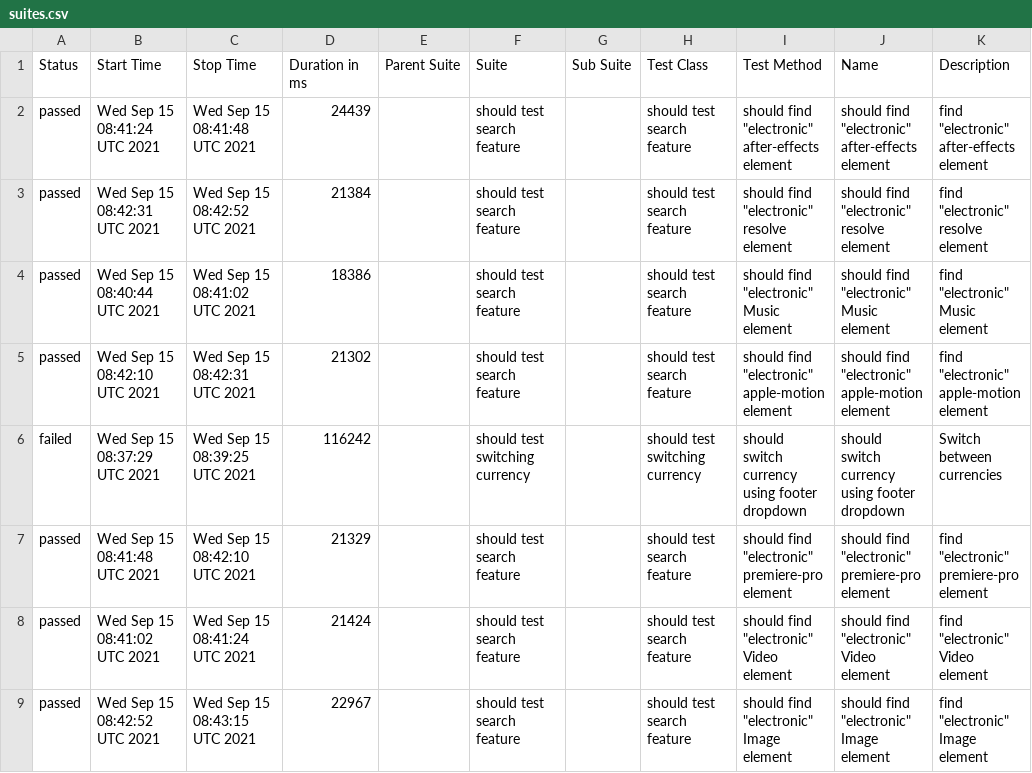
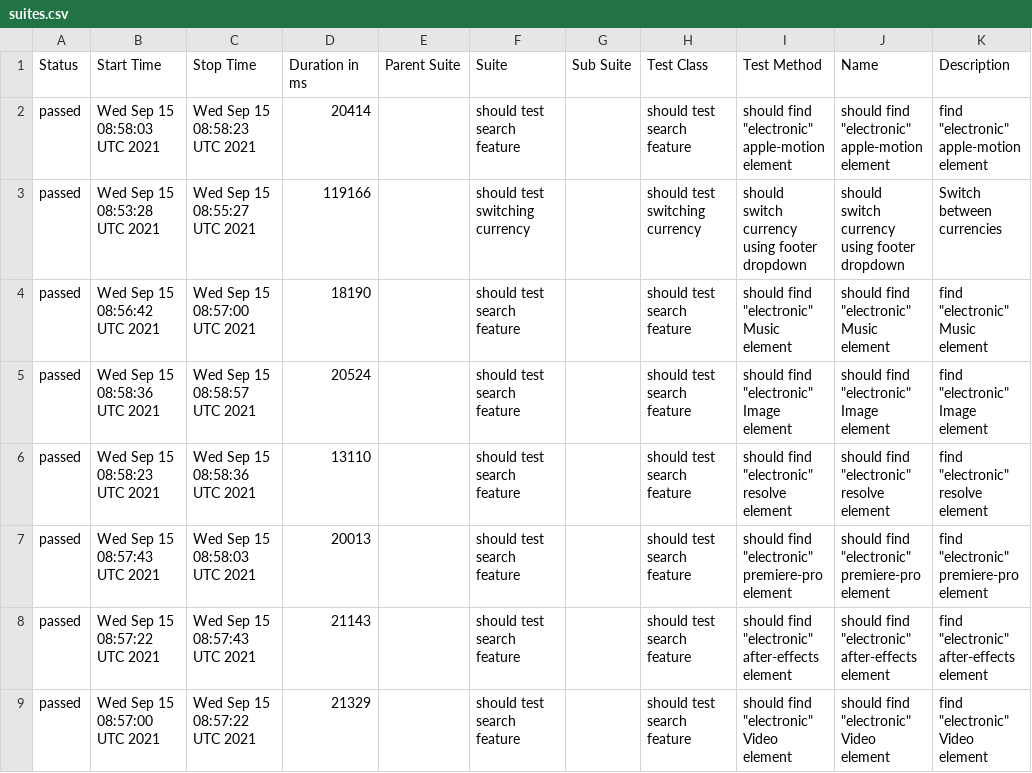
Before and after one commit to ToActions/HtmlActions, a CSV file: data/suites.csv, drawn as a sheet.

Commit message:
Update from https://github.com/motionelements/webdriver-tests-poc/commit/360481d459a15cc90f21a5085c85f99c31beb5b1

```diff
--- a/data/suites.csv
+++ b/data/suites.csv
@@ -1,9 +1,9 @@
 "Status","Start Time","Stop Time","Duration in ms","Parent Suite","Suite","Sub Suite","Test Class","Test Method","Name","Description"
-"passed","Wed Sep 15 08:41:24 UTC 2021","Wed Sep 15 08:41:48 UTC 2021","24439","","should test search feature","","should test search feature","should find ""electronic"" after-effects element","should find ""electronic"" after-effects element","find ""electronic"" after-effects element"
-"passed","Wed Sep 15 08:42:31 UTC 2021","Wed Sep 15 08:42:52 UTC 2021","21384","","should test search feature","","should test search feature","should find ""electronic"" resolve element","should find ""electronic"" resolve element","find ""electronic"" resolve element"
-"passed","Wed Sep 15 08:40:44 UTC 2021","Wed Sep 15 08:41:02 UTC 2021","18386","","should test search feature","","should test search feature","should find ""electronic"" Music element","should find ""electronic"" Music element","find ""electronic"" Music element"
-"passed","Wed Sep 15 08:42:10 UTC 2021","Wed Sep 15 08:42:31 UTC 2021","21302","","should test search feature","","should test search feature","should find ""electronic"" apple-motion element","should find ""electronic"" apple-motion element","find ""electronic"" apple-motion element"
-"failed","Wed Sep 15 08:37:29 UTC 2021","Wed Sep 15 08:39:25 UTC 2021","116242","","should test switching currency","","should test switching currency","should switch currency using footer dropdown","should switch currency using footer dropdown","Switch between currencies "
-"passed","Wed Sep 15 08:41:48 UTC 2021","Wed Sep 15 08:42:10 UTC 2021","21329","","should test search feature","","should test search feature","should find ""electronic"" premiere-pro element","should find ""electronic"" premiere-pro element","find ""electronic"" premiere-pro element"
-"passed","Wed Sep 15 08:41:02 UTC 2021","Wed Sep 15 08:41:24 UTC 2021","21424","","should test search feature","","should test search feature","should find ""electronic"" Video element","should find ""electronic"" Video element","find ""electronic"" Video element"
-"passed","Wed Sep 15 08:42:52 UTC 2021","Wed Sep 15 08:43:15 UTC 2021","22967","","should test search feature","","should test search feature","should find ""electronic"" Image element","should find ""electronic"" Image element","find ""electronic"" Image element"
+"passed","Wed Sep 15 08:58:03 UTC 2021","Wed Sep 15 08:58:23 UTC 2021","20414","","should test search feature","","should test search feature","should find ""electronic"" apple-motion element","should find ""electronic"" apple-motion element","find ""electronic"" apple-motion element"
+"passed","Wed Sep 15 08:53:28 UTC 2021","Wed Sep 15 08:55:27 UTC 2021","119166","","should test switching currency","","should test switching currency","should switch currency using footer dropdown","should switch currency using footer dropdown","Switch between currencies "
+"passed","Wed Sep 15 08:56:42 UTC 2021","Wed Sep 15 08:57:00 UTC 2021","18190","","should test search feature","","should test search feature","should find ""electronic"" Music element","should find ""electronic"" Music element","find ""electronic"" Music element"
+"passed","Wed Sep 15 08:58:36 UTC 2021","Wed Sep 15 08:58:57 UTC 2021","20524","","should test search feature","","should test search feature","should find ""electronic"" Image element","should find ""electronic"" Image element","find ""electronic"" Image element"
+"passed","Wed Sep 15 08:58:23 UTC 2021","Wed Sep 15 08:58:36 UTC 2021","13110","","should test search feature","","should test search feature","should find ""electronic"" resolve element","should find ""electronic"" resolve element","find ""electronic"" resolve element"
+"passed","Wed Sep 15 08:57:43 UTC 2021","Wed Sep 15 08:58:03 UTC 2021","20013","","should test search feature","","should test search feature","should find ""electronic"" premiere-pro element","should find ""electronic"" premiere-pro element","find ""electronic"" premiere-pro element"
+"passed","Wed Sep 15 08:57:22 UTC 2021","Wed Sep 15 08:57:43 UTC 2021","21143","","should test search feature","","should test search feature","should find ""electronic"" after-effects element","should find ""electronic"" after-effects element","find ""electronic"" after-effects element"
+"passed","Wed Sep 15 08:57:00 UTC 2021","Wed Sep 15 08:57:22 UTC 2021","21329","","should test search feature","","should test search feature","should find ""electronic"" Video element","should find ""electronic"" Video element","find ""electronic"" Video element"
```
Also changed, not shown: 35 other files.
